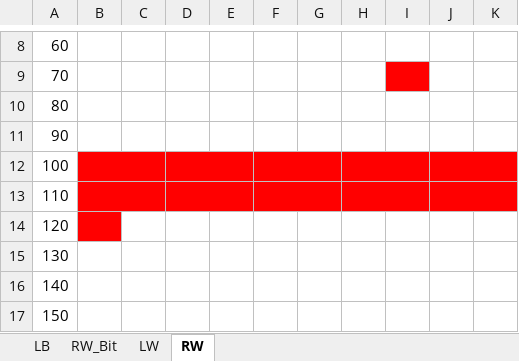
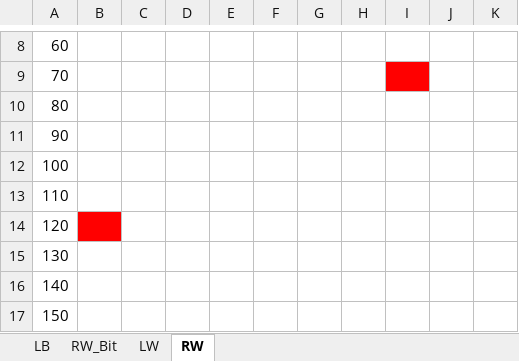
Before and after one commit to cotara/weintek, an Excel workbook: SRU/Карта регистров.xlsx, sheet RW, drawn as a sheet; only a part is shown, gaps mark what is left out; values as stored, in another font and other column widths than the file's, no borders; the diff names each change by its address in the sheet, - before the commit and + after, or states it on an @@ line.

```diff
--- a/SRU/Карта регистров.xlsx (sheet RW)
+++ b/SRU/Карта регистров.xlsx (sheet RW)
-B12:K13 fill: #FF0000
+B12:K13 fill: none
-B12:C12 merged
-D12:E12 merged
-F12:G12 merged
-H12:I12 merged
-J12:K12 merged
-B13:C13 merged
-D13:E13 merged
-F13:G13 merged
-H13:I13 merged
-J13:K13 merged
```
Also changed, not shown: sheet LW, SRU/Регистры.xlsx, 12 other files.
